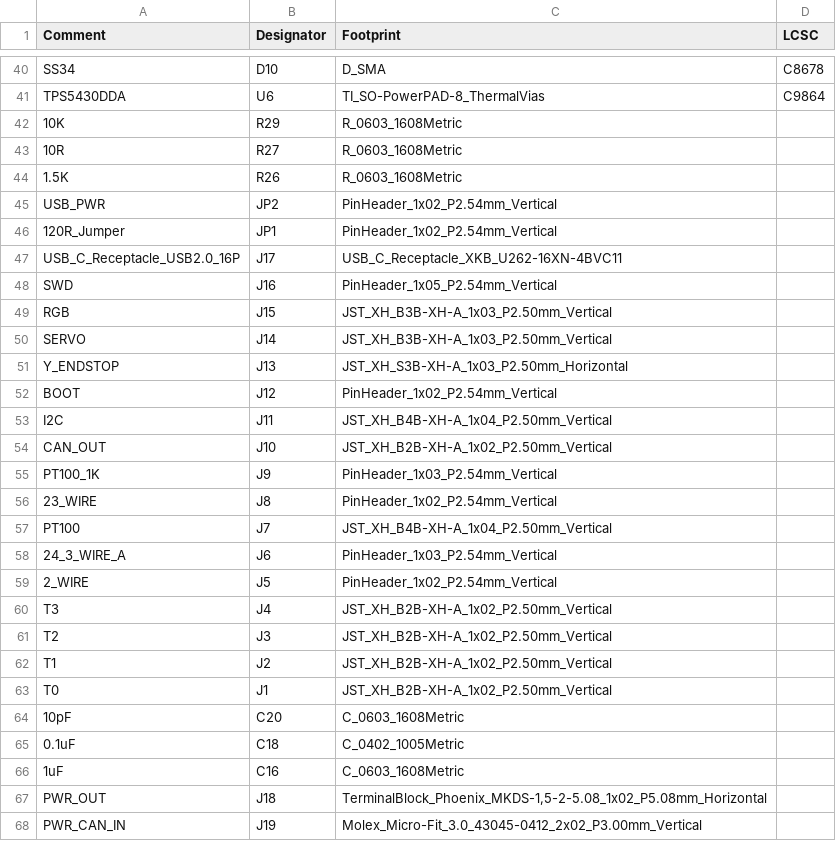
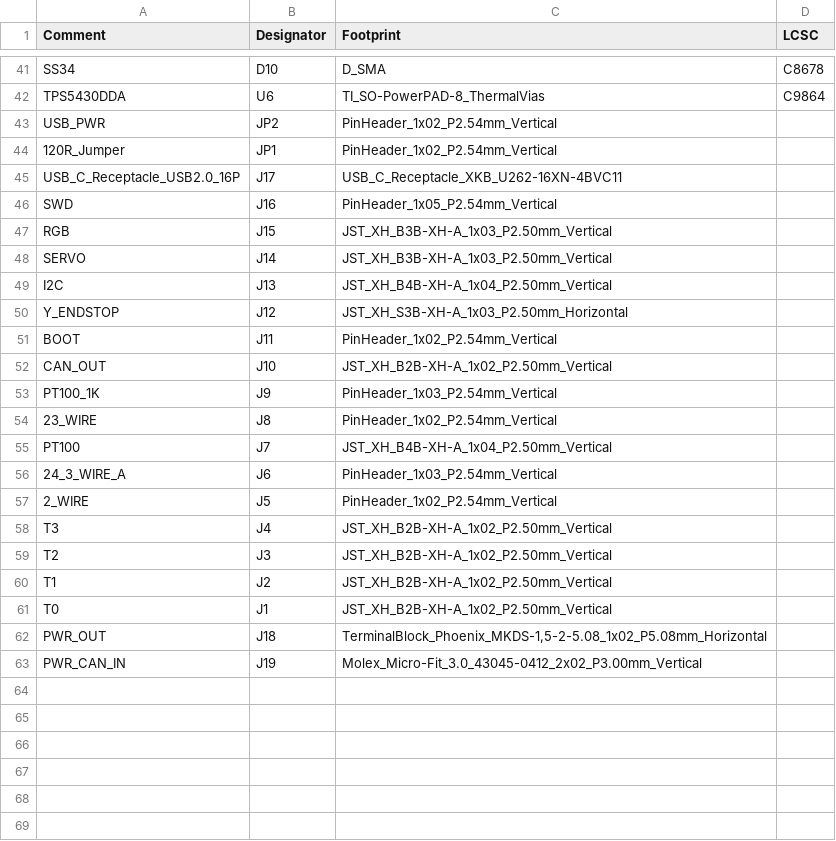
Before and after one commit to mikesmitty/voron-mods, a CSV file: checkpoint/checkpoint-pcb-v1.1/jlcpcb/production_files/BOM-checkpoint.csv, drawn as a sheet; only a part is shown, gaps mark what is left out; the diff covers the shown part only.

```diff
--- a/checkpoint/checkpoint-pcb-v1.1/jlcpcb/production_files/BOM-checkpoint.csv
+++ b/checkpoint/checkpoint-pcb-v1.1/jlcpcb/production_files/BOM-checkpoint.csv
@@ -41,5 +42,2 @@ SS34,D10,D_SMA,C8678
 TPS5430DDA,U6,TI_SO-PowerPAD-8_ThermalVias,C9864
-10K,R29,R_0603_1608Metric,
-10R,R27,R_0603_1608Metric,
-1.5K,R26,R_0603_1608Metric,
 USB_PWR,JP2,PinHeader_1x02_P2.54mm_Vertical,
@@ -50,5 +48,5 @@ RGB,J15,JST_XH_B3B-XH-A_1x03_P2.50mm_Vertical,
 SERVO,J14,JST_XH_B3B-XH-A_1x03_P2.50mm_Vertical,
-Y_ENDSTOP,J13,JST_XH_S3B-XH-A_1x03_P2.50mm_Horizontal,
-BOOT,J12,PinHeader_1x02_P2.54mm_Vertical,
-I2C,J11,JST_XH_B4B-XH-A_1x04_P2.50mm_Vertical,
+I2C,J13,JST_XH_B4B-XH-A_1x04_P2.50mm_Vertical,
+Y_ENDSTOP,J12,JST_XH_S3B-XH-A_1x03_P2.50mm_Horizontal,
+BOOT,J11,PinHeader_1x02_P2.54mm_Vertical,
 CAN_OUT,J10,JST_XH_B2B-XH-A_1x02_P2.50mm_Vertical,
@@ -63,5 +61,2 @@ T1,J2,JST_XH_B2B-XH-A_1x02_P2.50mm_Vertical,
 T0,J1,JST_XH_B2B-XH-A_1x02_P2.50mm_Vertical,
-10pF,C20,C_0603_1608Metric,
-0.1uF,C18,C_0402_1005Metric,
-1uF,C16,C_0603_1608Metric,
 PWR_OUT,J18,"TerminalBlock_Phoenix_MKDS-1,5-2-5.08_1x02_P5.08mm_Horizontal",
```
Also changed, not shown: 1 added row and 10 edited cells elsewhere in this file, checkpoint/checkpoint-pcb-v1.1/jlcpcb/production_files/CPL-checkpoint.csv, 23 other files.
